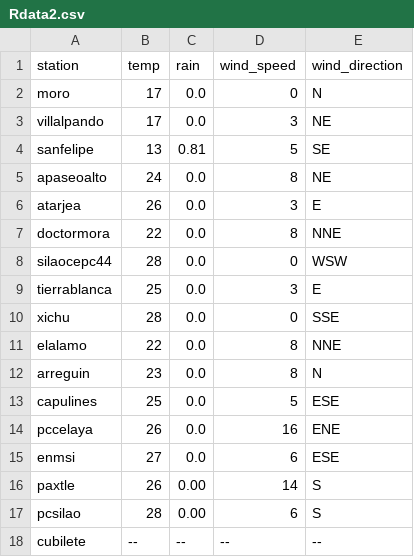
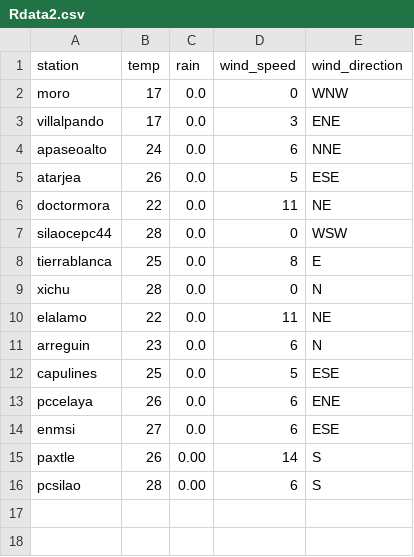
Before and after one commit to EliaquimATPC/test_appsheet-_connect, a CSV file: Rdata2.csv, drawn as a sheet.

Commit message:
Actualizacion de clima ESP32

```diff
--- a/Rdata2.csv
+++ b/Rdata2.csv
@@ -1,15 +1,14 @@
 station,temp,rain,wind_speed,wind_direction
-moro,17,0.0,0,N
-villalpando,17,0.0,3,NE
-sanfelipe,13,0.81,5,SE
-apaseoalto,24,0.0,8,NE
-atarjea,26,0.0,3,E
-doctormora,22,0.0,8,NNE
+moro,17,0.0,0,WNW
+villalpando,17,0.0,3,ENE
+apaseoalto,24,0.0,6,NNE
+atarjea,26,0.0,5,ESE
+doctormora,22,0.0,11,NE
 silaocepc44,28,0.0,0,WSW
-tierrablanca,25,0.0,3,E
-xichu,28,0.0,0,SSE
-elalamo,22,0.0,8,NNE
-arreguin,23,0.0,8,N
+tierrablanca,25,0.0,8,E
+xichu,28,0.0,0,N
+elalamo,22,0.0,11,NE
+arreguin,23,0.0,6,N
 capulines,25,0.0,5,ESE
-pccelaya,26,0.0,16,ENE
+pccelaya,26,0.0,6,ENE
 enmsi,27,0.0,6,ESE
@@ -17,2 +16 @@ paxtle,26,0.00,14,S
 pcsilao,28,0.00,6,S
-cubilete,--,--,--,--
```
